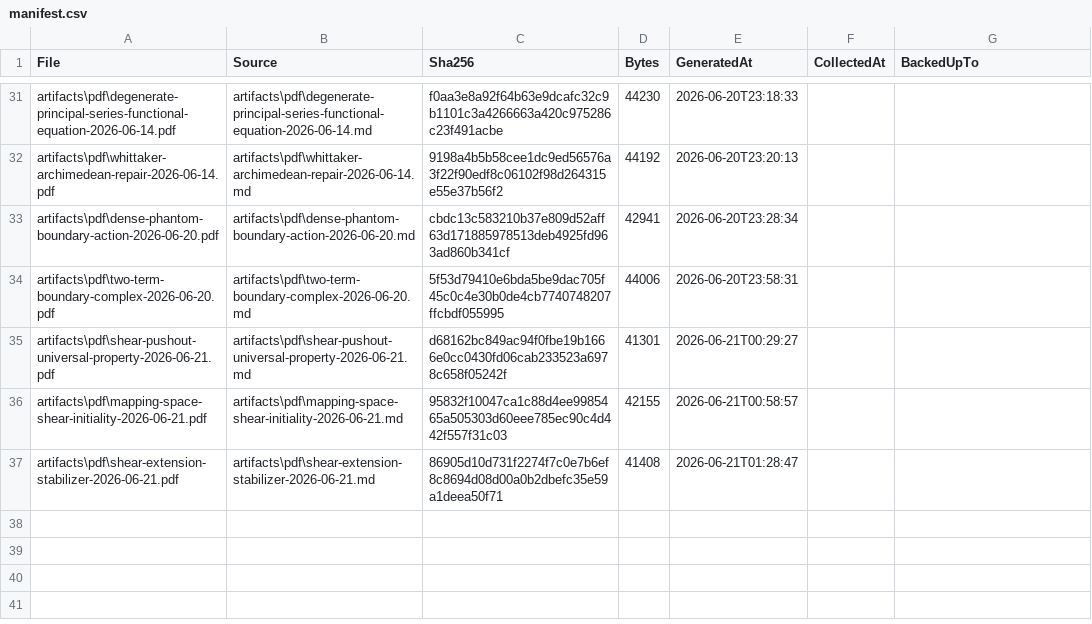
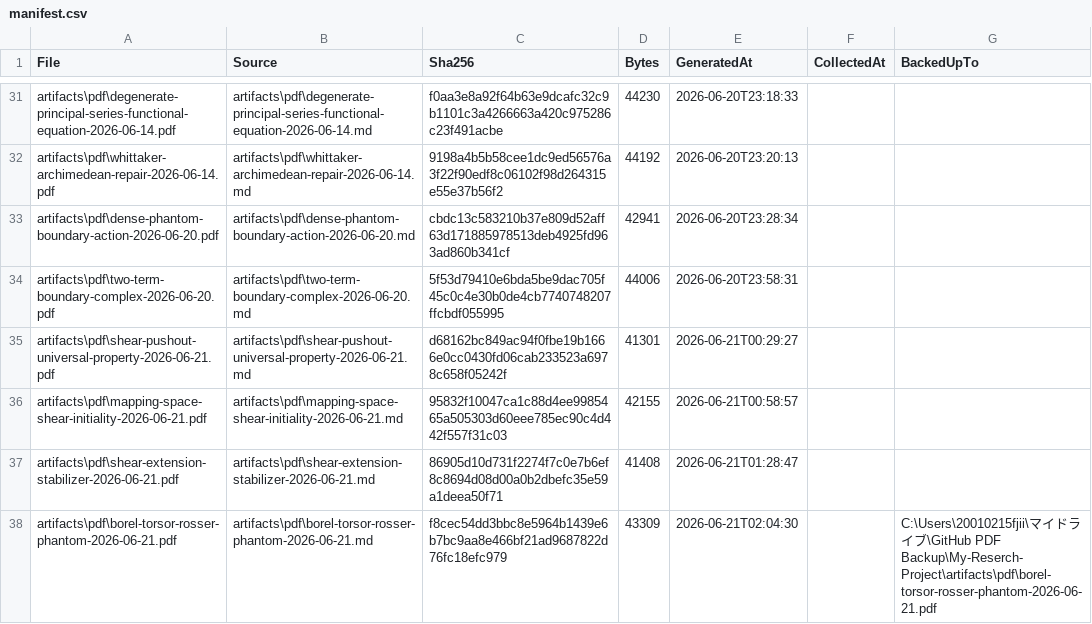
Before and after one commit to jikokennobun/My-Reserch-Project, a CSV file: artifacts/pdf/manifest.csv, drawn as a sheet; only a part is shown, gaps mark what is left out.

Commit message:
State Rosser Borel torsor theorem

```diff
--- a/artifacts/pdf/manifest.csv
+++ b/artifacts/pdf/manifest.csv
@@ -37 +37,2 @@
 "artifacts\pdf\shear-extension-stabilizer-2026-06-21.pdf","artifacts\pdf\shear-extension-stabilizer-2026-06-21.md","86905d10d731f2274f7c0e7b6ef8c8694d08d00a0b2dbefc35e59a1deea50f71","41408","2026-06-21T01:28:47","",""
+"artifacts\pdf\borel-torsor-rosser-phantom-2026-06-21.pdf","artifacts\pdf\borel-torsor-rosser-phantom-2026-06-21.md","f8cec54dd3bbc8e5964b1439e6b7bc9aa8e466bf21ad9687822d76fc18efc979","43309","2026-06-21T02:04:30","","C:\Users\20010215fjii\マイドライブ\GitHub PDF Backup\My-Reserch-Project\artifacts\pdf\borel-torsor-rosser-phantom-2026-06-21.pdf"
```
Also changed, not shown: 11 other files.
